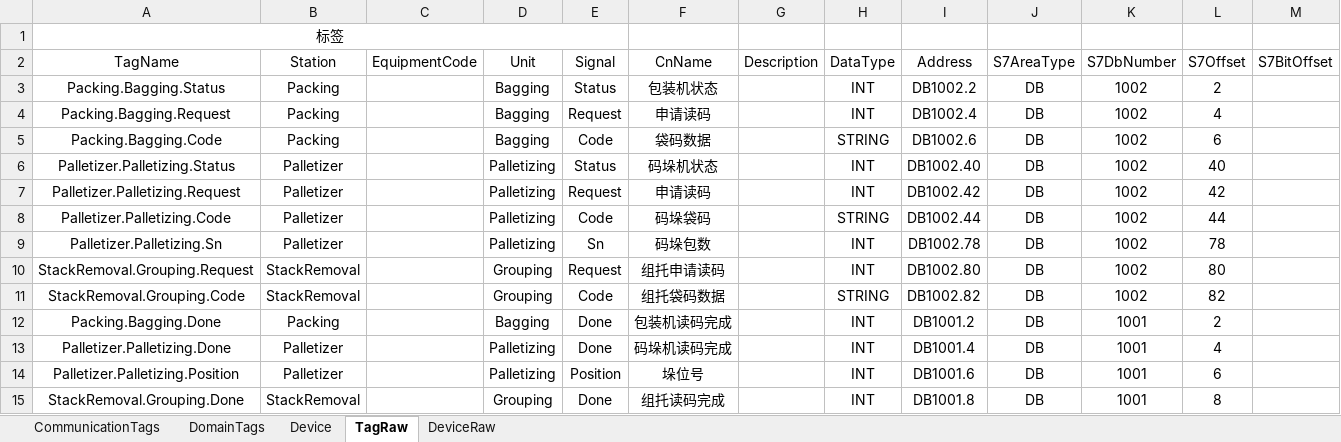
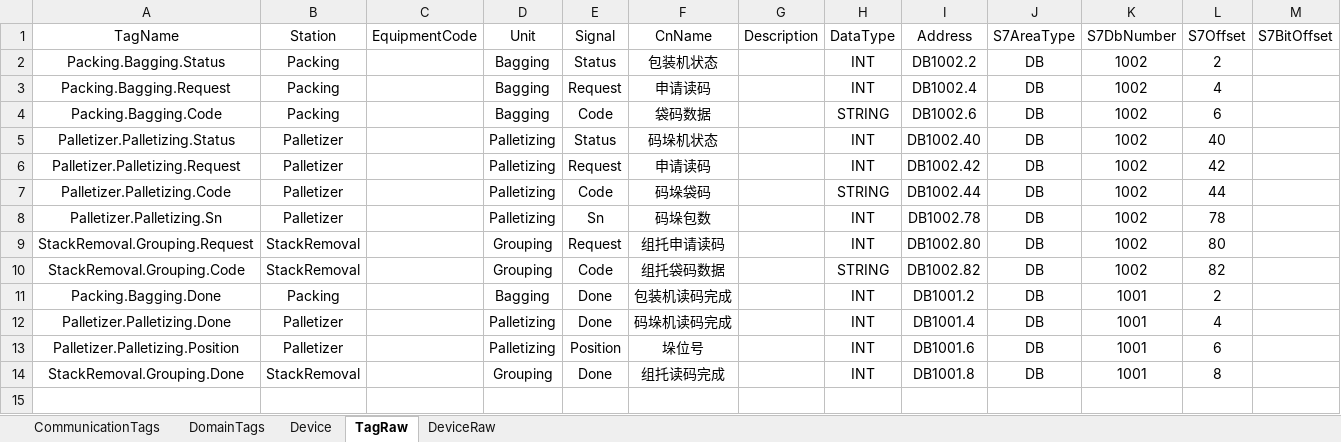
Before and after one commit to Stephenxxshi/UpperDemo, an Excel workbook: src/Plant01.Upper.Infrastructure/Configs/All.xlsx, sheet TagRaw, drawn as a sheet; only a part is shown; values as stored, in another font and other column widths than the file's, no borders; rows hold the shown columns only; the diff names each change by its address in the sheet, - before the commit and + after, or states it on an @@ line.

```diff
--- a/src/Plant01.Upper.Infrastructure/Configs/All.xlsx (sheet TagRaw)
+++ b/src/Plant01.Upper.Infrastructure/Configs/All.xlsx (sheet TagRaw)
-row 1: 标签
```
Also changed, not shown: sheet DomainTags, 3 other files.
